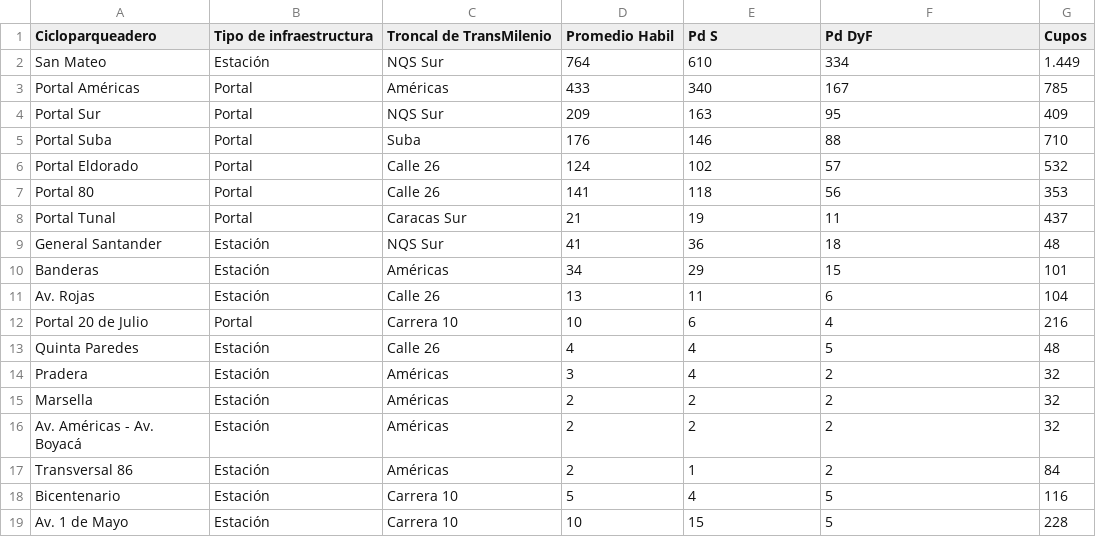
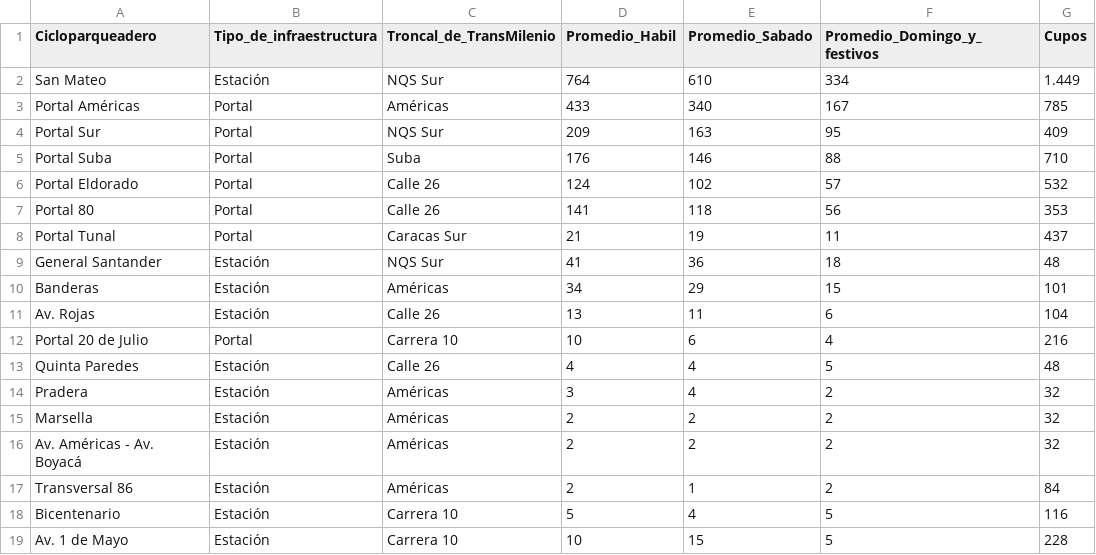
Before and after one commit to AndresVasquezA/Areas_Protegidas, a CSV file: cicloparqueaderos-del-sistema-transmilenio-agosto-2020.csv, drawn as a sheet.

Commit message:
Update cicloparqueaderos-del-sistema-transmilenio-agosto-2020.csv

```diff
--- a/cicloparqueaderos-del-sistema-transmilenio-agosto-2020.csv
+++ b/cicloparqueaderos-del-sistema-transmilenio-agosto-2020.csv
@@ -1,2 +1,2 @@
-Cicloparqueadero;Tipo de infraestructura;Troncal de TransMilenio;Promedio Habil;Pd S;Pd DyF;Cupos
+Cicloparqueadero;Tipo_de_infraestructura;Troncal_de_TransMilenio;Promedio_Habil;Promedio_Sabado;Promedio_Domingo_y_festivos;Cupos
 San Mateo;Estación;NQS Sur;764;610;334;1.449
```
